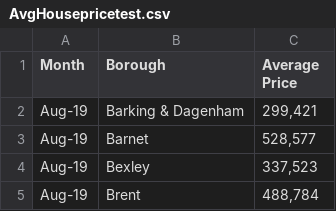
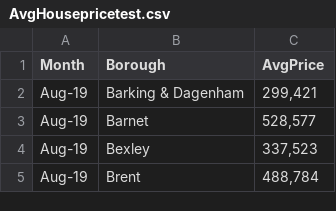
Before and after one commit to raqueeb-shabbir/Project-data-vis, a CSV file: AvgHousepricetest.csv, drawn as a sheet; only a part is shown; the diff names each change by its address in the sheet, - before the commit and + after, or states it on an @@ line.

Commit message:
Update AvgHousepricetest.csv

```diff
--- a/AvgHousepricetest.csv
+++ b/AvgHousepricetest.csv
-C1: Average Price
+C1: AvgPrice
```
